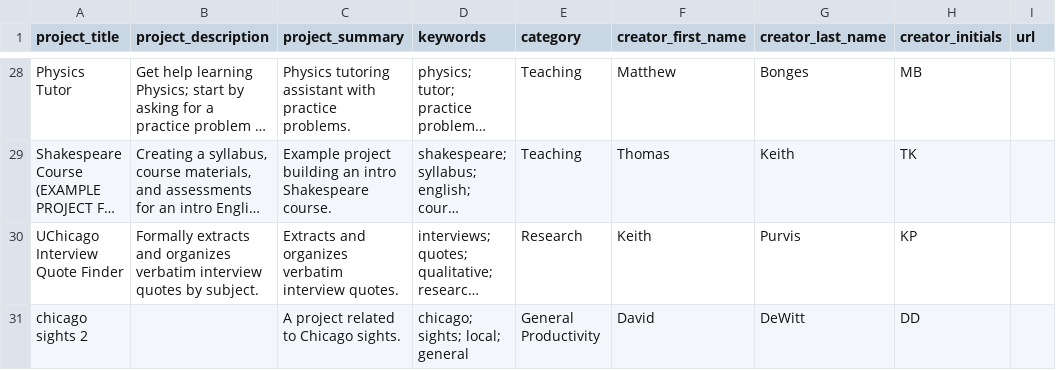
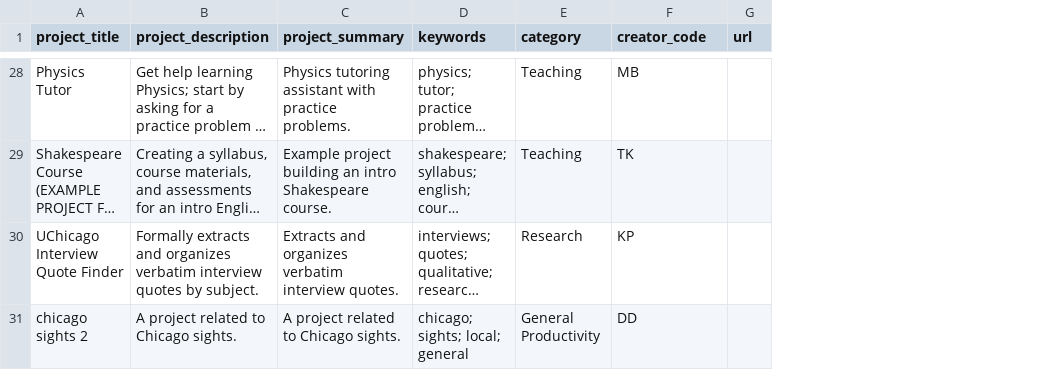
Before and after one commit to NCHeld/UC_Claude_Enterprise_Adoption_Dashboard, a CSV file: data/projects.csv, drawn as a sheet; only a part is shown, gaps mark what is left out; long unchanged cells end in …; removed rows and columns are numbered as before the commit, all else as after; the diff covers the shown part only; the diff names each change by its address in the sheet, - before the commit and + after, or states it on an @@ line.

Commit message:
Anonymize creator names in projects.csv (two-char code, remove full names)
Updated the projects CSV file to include a new column for creator code and adjusted the data accordingly.

```diff
--- a/data/projects.csv
+++ b/data/projects.csv
-column F (creator_first_name), rows 28-31: Matthew | Thomas | Keith | David
-column G (creator_last_name), rows 28-31: Bonges | Keith | Purvis | DeWitt
-F1: creator_initials
+F1: creator_code
-B31 (project_description): (empty)
+B31 (project_description): A project related to Chicago sights.
```
Also changed, not shown: 8 edited cells elsewhere in this file.
